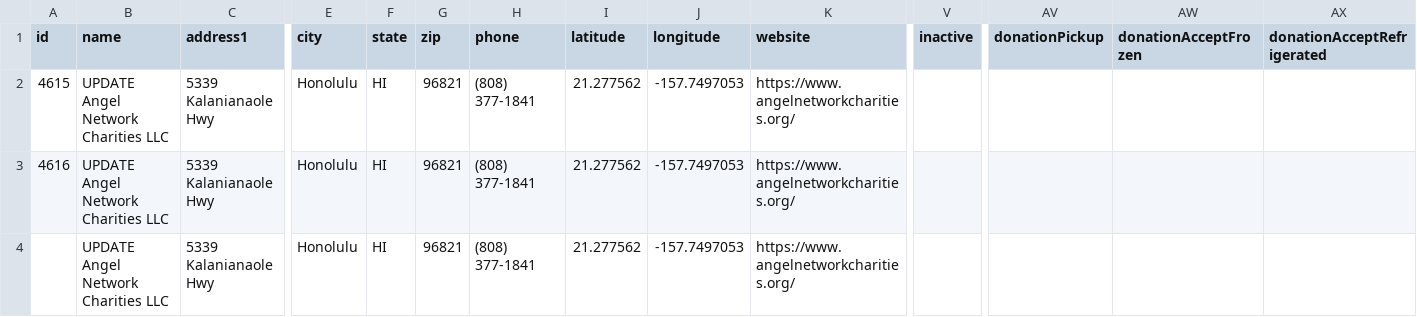
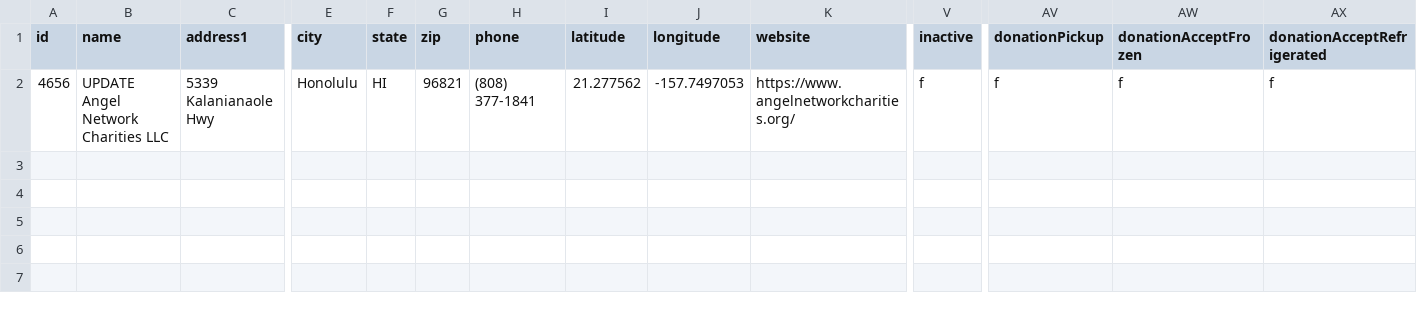
Before and after one commit to hackforla/food-oasis, a CSV file: server/uploads/update_stakeholder_entries_test.csv, drawn as a sheet; only a part is shown, gaps mark what is left out; removed rows and columns are numbered as before the commit, all else as after; rows hold the shown columns only; the diff names each change by its address in the sheet, - before the commit and + after, or states it on an @@ line.

```diff
--- a/server/uploads/update_stakeholder_entries_test.csv
+++ b/server/uploads/update_stakeholder_entries_test.csv
-row 2: 4615 | UPDATE Angel Network Charities LLC | 5339 Kalanianaole Hwy | Honolulu | HI | 96821 | (808) 377-1841 | 21.277562 | -157.7497053 | https://www.angelnetworkcharities.org/
-row 3: 4616 | UPDATE Angel Network Charities LLC | 5339 Kalanianaole Hwy | Honolulu | HI | 96821 | (808) 377-1841 | 21.277562 | -157.7497053 | https://www.angelnetworkcharities.org/
-row 4:  | UPDATE Angel Network Charities LLC | 5339 Kalanianaole Hwy | Honolulu | HI | 96821 | (808) 377-1841 | 21.277562 | -157.7497053 | https://www.angelnetworkcharities.org/
+row 2: 4656 | UPDATE Angel Network Charities LLC | 5339 Kalanianaole Hwy | Honolulu | HI | 96821 | (808) 377-1841 | 21.277562 | -157.7497053 | https://www.angelnetworkcharities.org/ | f | f | f | f
```
Also changed, not shown: server/uploads/new_stakeholder_entries_test.csv, 14 other files.
